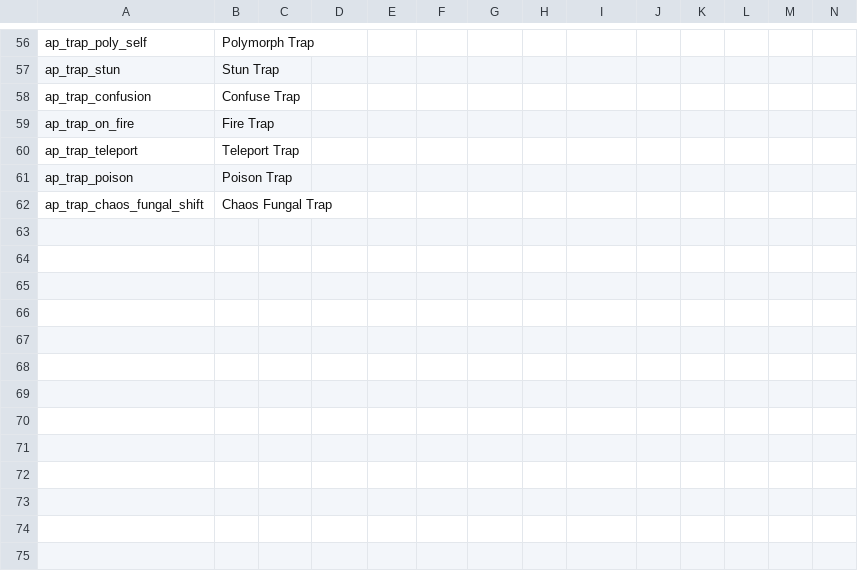
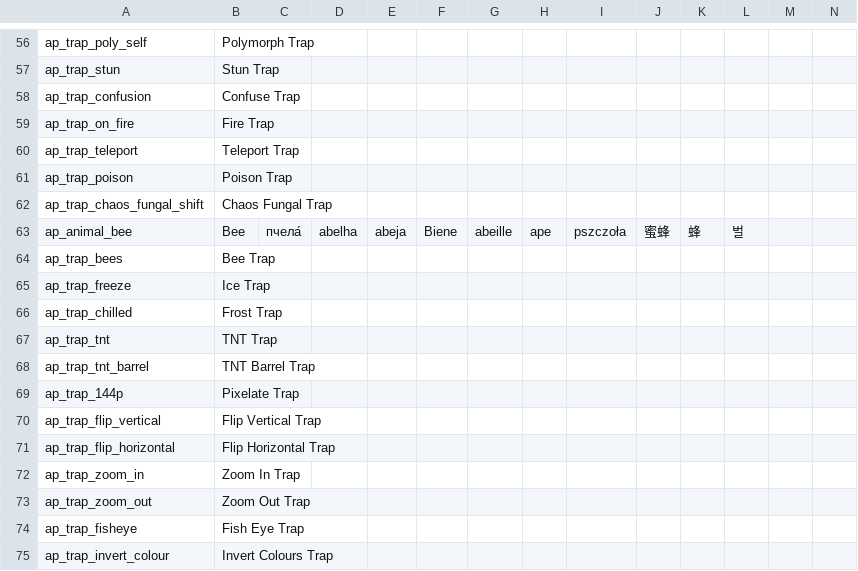
Before and after one commit to DaftBrit/NoitaArchipelago, a CSV file: data/archipelago/translations.csv, drawn as a sheet; only a part is shown, gaps mark what is left out; rows hold the shown columns only; the diff names each change by its address in the sheet, - before the commit and + after, or states it on an @@ line.

Commit message:
Implement 12 traps, including shader traps

```diff
--- a/data/archipelago/translations.csv
+++ b/data/archipelago/translations.csv
+row 63: ap_animal_bee | Bee | пчела́ | abelha | abeja | Biene | abeille | ape | pszczoła | 蜜蜂 | 蜂 | 벌
+row 64: ap_trap_bees | Bee Trap
+row 65: ap_trap_freeze | Ice Trap
+row 66: ap_trap_chilled | Frost Trap
+row 67: ap_trap_tnt | TNT Trap
+row 68: ap_trap_tnt_barrel | TNT Barrel Trap
+row 69: ap_trap_144p | Pixelate Trap
+row 70: ap_trap_flip_vertical | Flip Vertical Trap
+row 71: ap_trap_flip_horizontal | Flip Horizontal Trap
+row 72: ap_trap_zoom_in | Zoom In Trap
+row 73: ap_trap_zoom_out | Zoom Out Trap
+row 74: ap_trap_fisheye | Fish Eye Trap
+row 75: ap_trap_invert_colour | Invert Colours Trap
```
Also changed, not shown: 21 other files.
